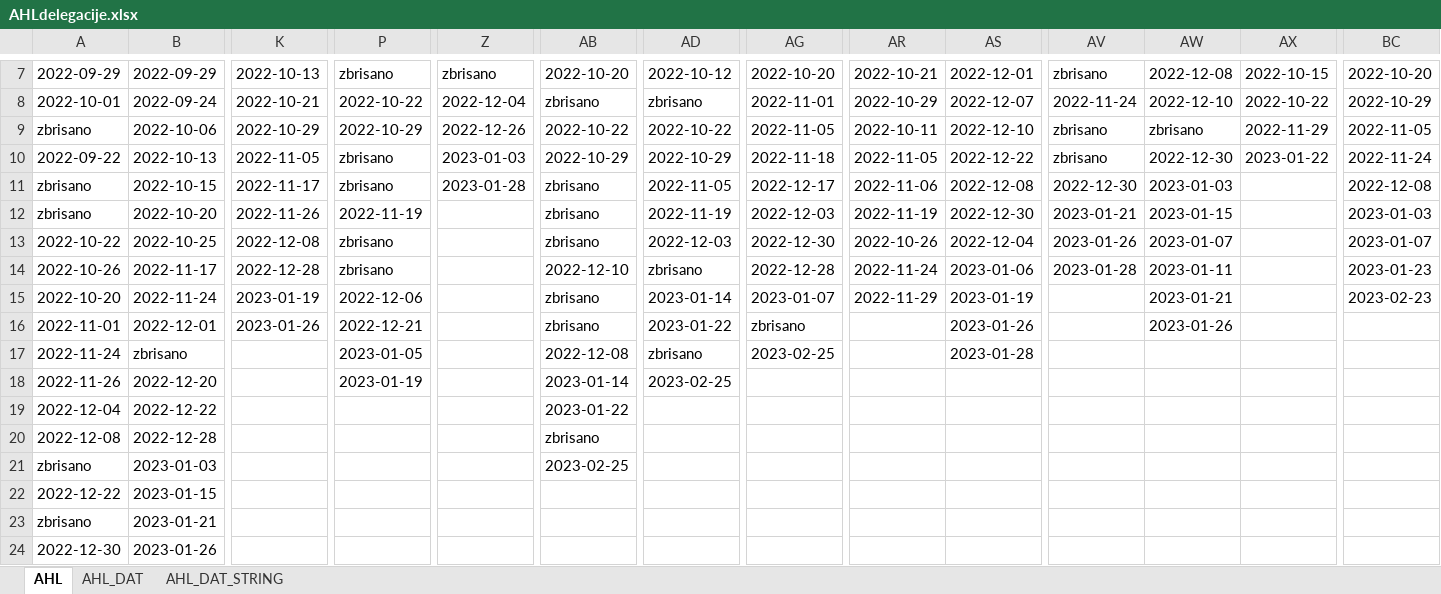
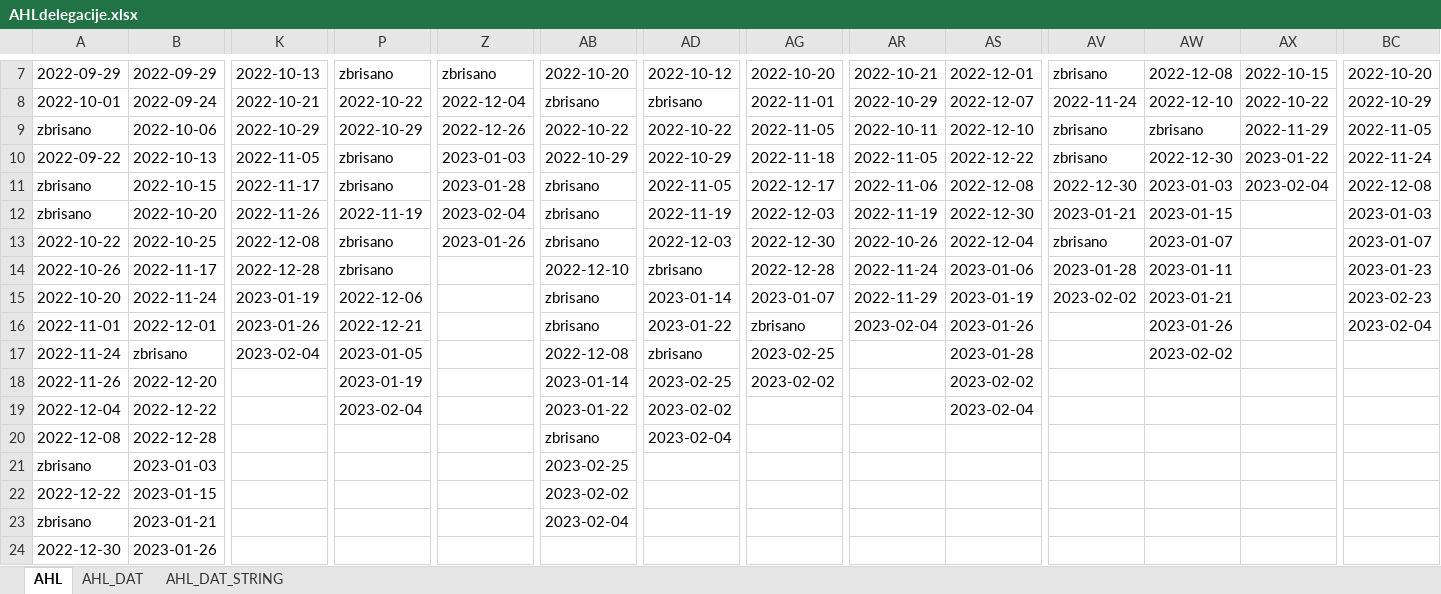
Before and after one commit to snojle23/delegacije, an Excel workbook: data/AHLdelegacije.xlsx, sheet AHL, drawn as a sheet; only a part is shown, gaps mark what is left out; values as stored, in another font and other column widths than the file's, no borders; the diff covers the shown part only; the diff names each change by its address in the sheet, - before the commit and + after, or states it on an @@ line.

```diff
--- a/data/AHLdelegacije.xlsx (sheet AHL)
+++ b/data/AHLdelegacije.xlsx (sheet AHL)
-AX11: (empty)
+AX11: 2023-02-04
-Z12: (empty)
+Z12: 2023-02-04
-Z13: (empty)
+Z13: 2023-01-26
-AV13: 2023-01-26
+AV13: zbrisano
-AV15: (empty)
+AV15: 2023-02-02
-AR16: (empty)
+AR16: 2023-02-04
-BC16: (empty)
+BC16: 2023-02-04
-K17: (empty)
+K17: 2023-02-04
-AW17: (empty)
+AW17: 2023-02-02
-AG18: (empty)
+AG18: 2023-02-02
-AS18: (empty)
+AS18: 2023-02-02
-P19: (empty)
+P19: 2023-02-04
-AD19: (empty)
+AD19: 2023-02-02
-AS19: (empty)
+AS19: 2023-02-04
-AD20: (empty)
+AD20: 2023-02-04
-AB22: (empty)
+AB22: 2023-02-02
-AB23: (empty)
+AB23: 2023-02-04
```
Also changed, not shown: 2 added rows, 1 removed row and 29 edited cells elsewhere in this sheet, sheet AHL_DAT, sheet AHL_DAT_STRING, data/ICEHLdelegacije.xlsx, 5 other files.
